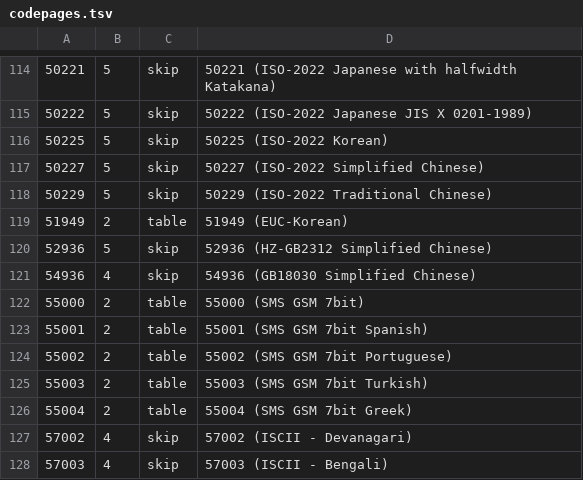
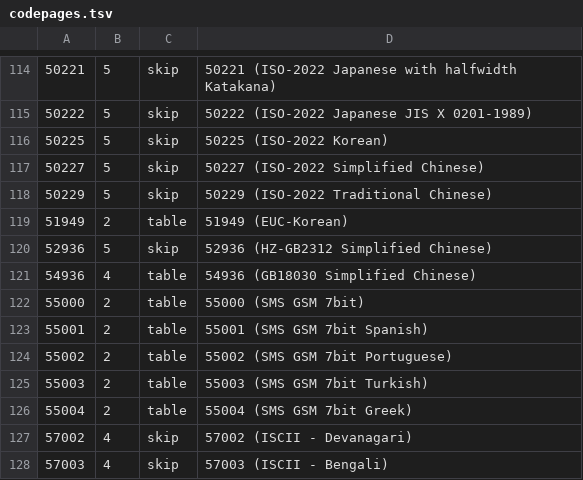
Before and after one commit to sakura-editor/sakura, a TSV file: macos/platform/data/codepages.tsv, drawn as a sheet; only a part is shown, gaps mark what is left out.

```diff
--- a/macos/platform/data/codepages.tsv
+++ b/macos/platform/data/codepages.tsv
@@ -120,3 +120,3 @@
 52936	5	skip	52936 (HZ-GB2312 Simplified Chinese)
-54936	4	skip	54936 (GB18030 Simplified Chinese)
+54936	4	table	54936 (GB18030 Simplified Chinese)
 55000	2	table	55000 (SMS GSM 7bit)
```
Also changed, not shown: 4 other files.
